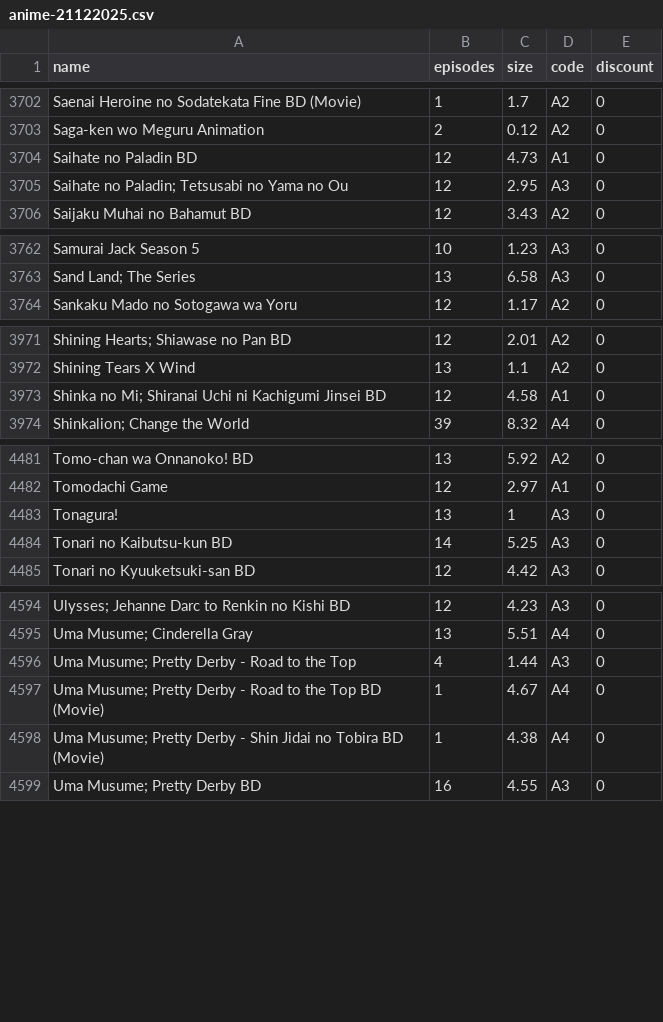
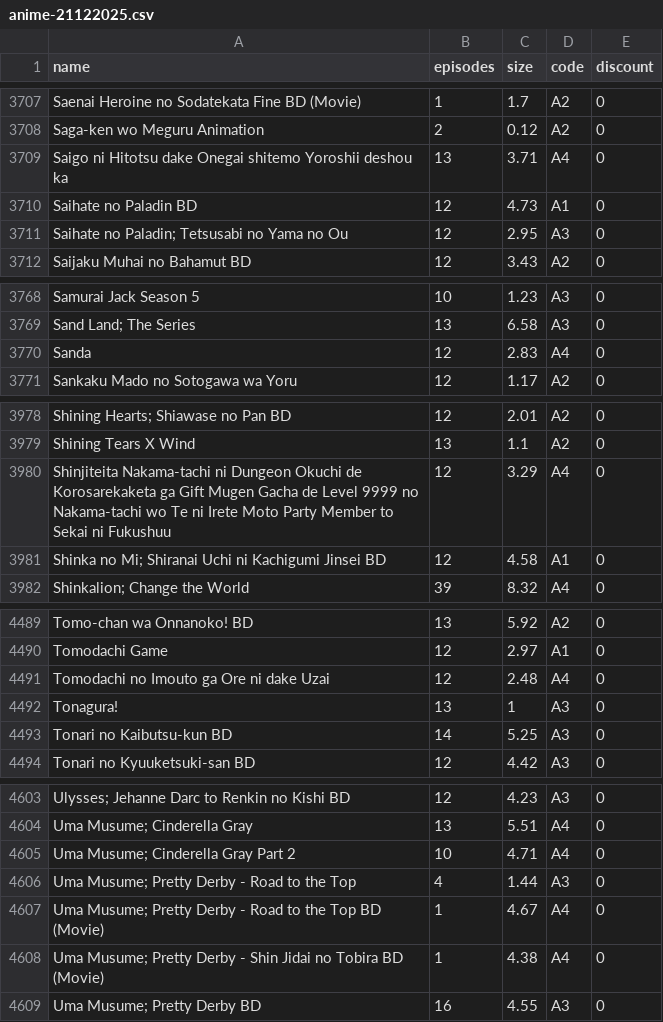
Before and after one commit to Tofan02/anime_store, a CSV file: data/anime-21122025.csv, drawn as a sheet; only a part is shown, gaps mark what is left out; the diff covers the shown part only; the diff names each change by its address in the sheet, - before the commit and + after, or states it on an @@ line.

```diff
--- a/data/anime-21122025.csv
+++ b/data/anime-21122025.csv
+row 3709: Saigo ni Hitotsu dake Onegai shitemo Yoroshii deshou ka | 13 | 3.71 | A4 | 0
+row 3770: Sanda | 12 | 2.83 | A4 | 0
+row 3980: Shinjiteita Nakama-tachi ni Dungeon Okuchi de Korosarekaketa ga Gift Mugen Gacha de Level 9999 no Nakama-tachi wo Te ni Irete Moto Party Member to Sekai ni Fukushuu | 12 | 3.29 | A4 | 0
+row 4491: Tomodachi no Imouto ga Ore ni dake Uzai | 12 | 2.48 | A4 | 0
+row 4605: Uma Musume; Cinderella Gray Part 2 | 10 | 4.71 | A4 | 0
```
Also changed, not shown: 5 added rows elsewhere in this file.
